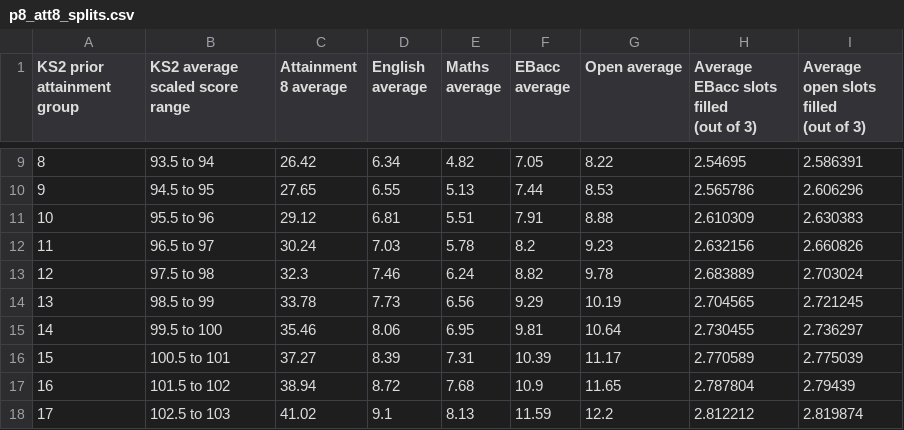
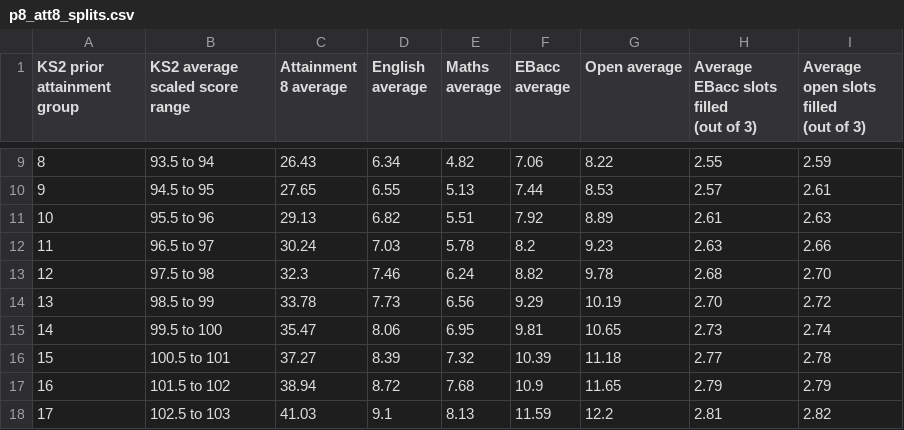
Before and after one commit to dfe-analytical-services/KS4-ready-reckoners, a CSV file: data/p8_att8_splits.csv, drawn as a sheet; only a part is shown, gaps mark what is left out; the diff covers the shown part only.

```diff
--- a/data/p8_att8_splits.csv
+++ b/data/p8_att8_splits.csv
@@ -11,10 +11,10 @@
-8,93.5 to 94,26.42,6.34,4.82,7.05,8.22,2.54695,2.586391
-9,94.5 to 95,27.65,6.55,5.13,7.44,8.53,2.565786,2.606296
-10,95.5 to 96,29.12,6.81,5.51,7.91,8.88,2.610309,2.630383
-11,96.5 to 97,30.24,7.03,5.78,8.2,9.23,2.632156,2.660826
-12,97.5 to 98,32.3,7.46,6.24,8.82,9.78,2.683889,2.703024
-13,98.5 to 99,33.78,7.73,6.56,9.29,10.19,2.704565,2.721245
-14,99.5 to 100,35.46,8.06,6.95,9.81,10.64,2.730455,2.736297
-15,100.5 to 101,37.27,8.39,7.31,10.39,11.17,2.770589,2.775039
-16,101.5 to 102,38.94,8.72,7.68,10.9,11.65,2.787804,2.79439
-17,102.5 to 103,41.02,9.1,8.13,11.59,12.2,2.812212,2.819874
+8,93.5 to 94,26.43,6.34,4.82,7.06,8.22,2.55,2.59
+9,94.5 to 95,27.65,6.55,5.13,7.44,8.53,2.57,2.61
+10,95.5 to 96,29.13,6.82,5.51,7.92,8.89,2.61,2.63
+11,96.5 to 97,30.24,7.03,5.78,8.2,9.23,2.63,2.66
+12,97.5 to 98,32.3,7.46,6.24,8.82,9.78,2.68,2.70
+13,98.5 to 99,33.78,7.73,6.56,9.29,10.19,2.70,2.72
+14,99.5 to 100,35.47,8.06,6.95,9.81,10.65,2.73,2.74
+15,100.5 to 101,37.27,8.39,7.32,10.39,11.18,2.77,2.78
+16,101.5 to 102,38.94,8.72,7.68,10.9,11.65,2.79,2.79
+17,102.5 to 103,41.03,9.1,8.13,11.59,12.2,2.81,2.82
```
Also changed, not shown: 92 edited cells elsewhere in this file, data/ebac_att8_splits.csv, data/ebac_pupil_modelvalues_file.csv, 13 other files.
